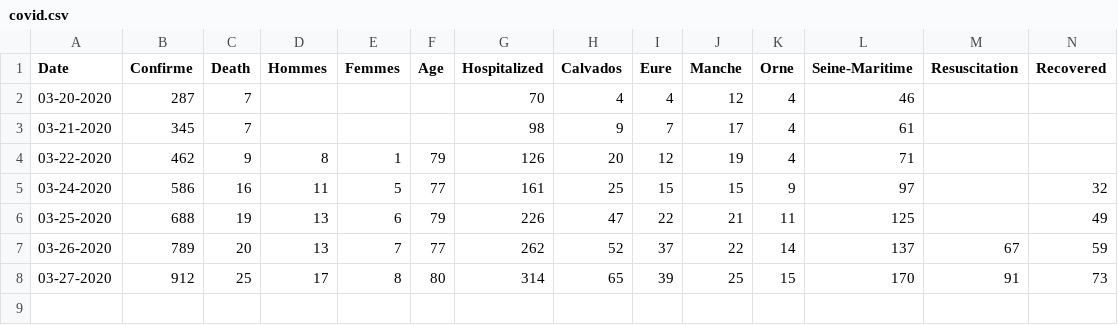
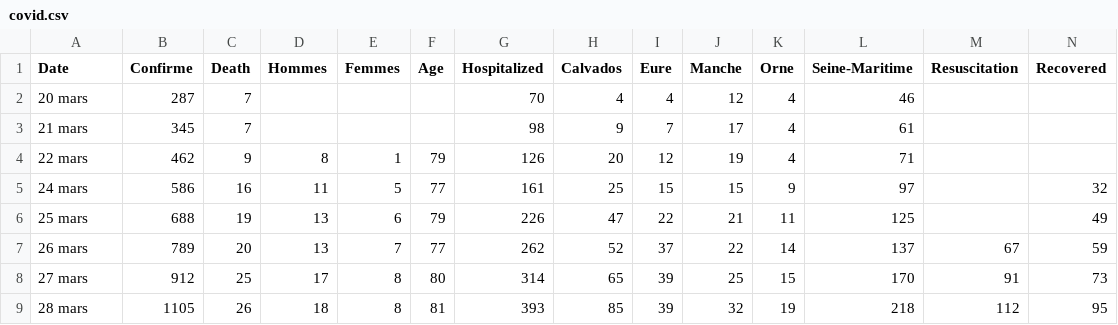
Before and after one commit to a2kad/normandie-corona, a CSV file: covid.csv, drawn as a sheet.

Commit message:
Add CSV file (28.03.2020)

```diff
--- a/covid.csv
+++ b/covid.csv
@@ -1,8 +1,9 @@
 Date,Confirme,Death,Hommes,Femmes,Age,Hospitalized,Calvados,Eure,Manche,Orne,Seine-Maritime,Resuscitation,Recovered
-03-20-2020,287,7,,,,70,4,4,12,4,46,,
-03-21-2020,345,7,,,,98,9,7,17,4,61,,
-03-22-2020,462,9,8,1,79,126,20,12,19,4,71,,
-03-24-2020,586,16,11,5,77,161,25,15,15,9,97,,32
-03-25-2020,688,19,13,6,79,226,47,22,21,11,125,,49
-03-26-2020,789,20,13,7,77,262,52,37,22,14,137,67,59
-03-27-2020,912,25,17,8,80,314,65,39,25,15,170,91,73
+20 mars,287,7,,,,70,4,4,12,4,46,,
+21 mars,345,7,,,,98,9,7,17,4,61,,
+22 mars,462,9,8,1,79,126,20,12,19,4,71,,
+24 mars,586,16,11,5,77,161,25,15,15,9,97,,32
+25 mars,688,19,13,6,79,226,47,22,21,11,125,,49
+26 mars,789,20,13,7,77,262,52,37,22,14,137,67,59
+27 mars,912,25,17,8,80,314,65,39,25,15,170,91,73
+28 mars,1105,26,18,8,81,393,85,39,32,19,218,112,95
```
